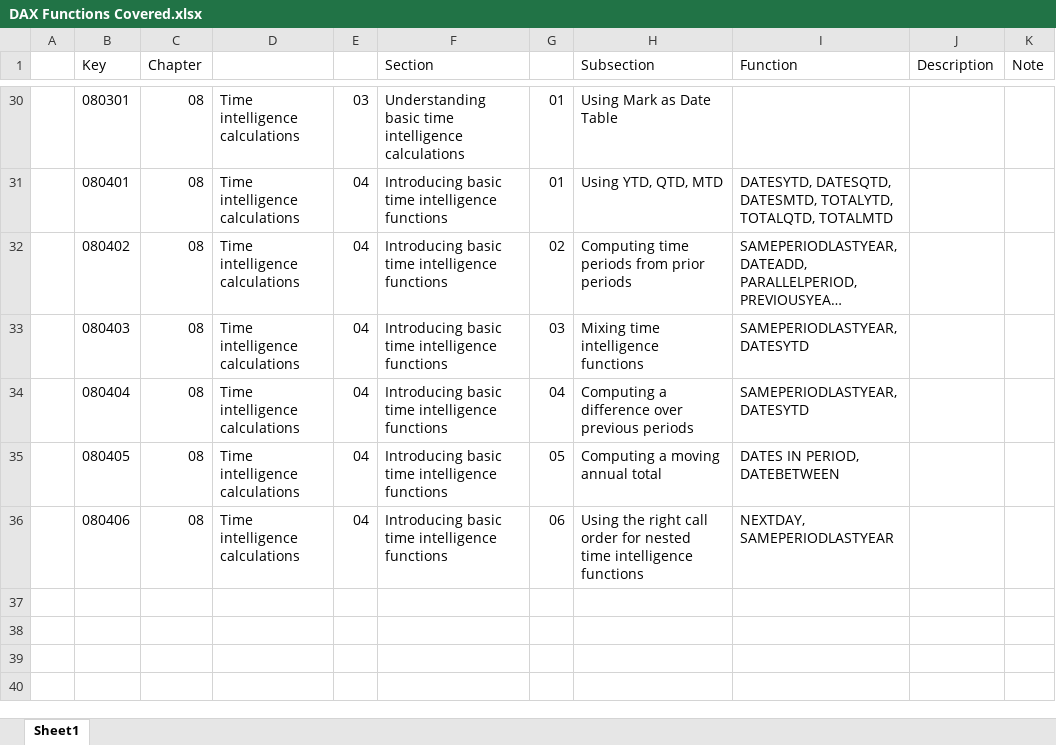
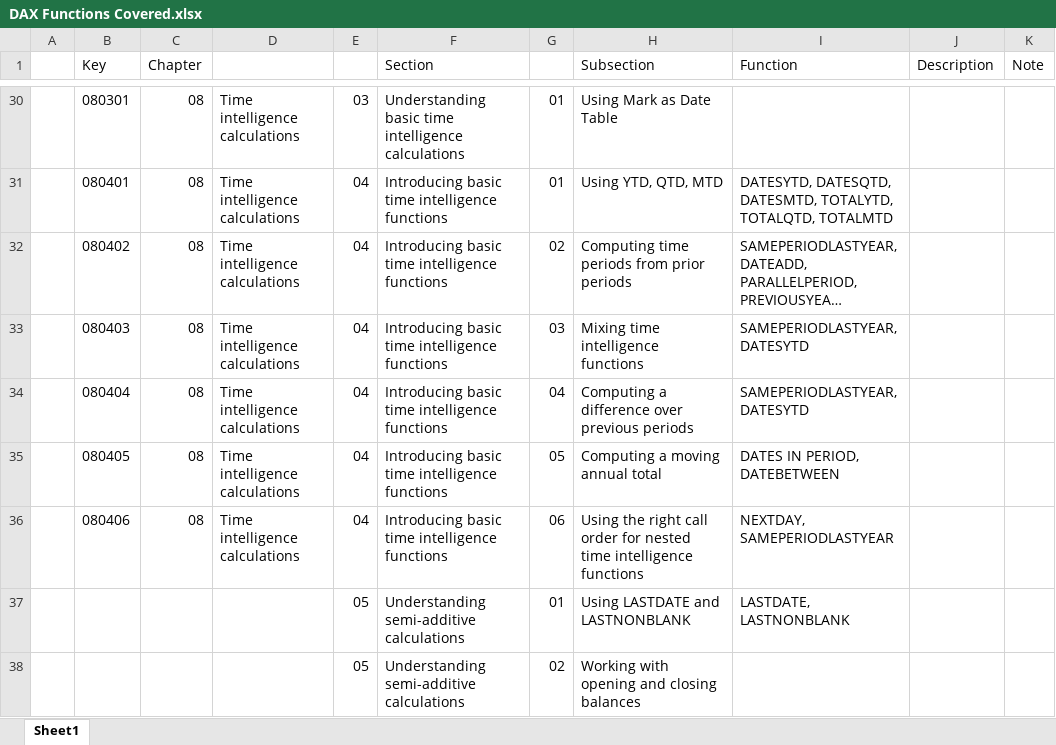
Before and after one commit to open-word/DAX, an Excel workbook: Definitive Guide to DAX/DAX Functions Covered.xlsx, sheet Sheet1, drawn as a sheet; only a part is shown, gaps mark what is left out; long unchanged cells end in …; values as stored, in another font and other column widths than the file's, no borders; the diff names each change by its address in the sheet, - before the commit and + after, or states it on an @@ line.

Commit message:
Complete Ch 08 05 Understanding semi-additive calculations

```diff
--- a/Definitive Guide to DAX/DAX Functions Covered.xlsx (sheet Sheet1)
+++ b/Definitive Guide to DAX/DAX Functions Covered.xlsx (sheet Sheet1)
+row 37:  |  |  |  | 05 | Understanding semi-additive calculations | 01 | Using LASTDATE and LASTNONBLANK | LASTDATE, LASTNONBLANK
+row 38:  |  |  |  | 05 | Understanding semi-additive calculations | 02 | Working with opening and closing balances
```
Also changed, not shown: 12 other files.
